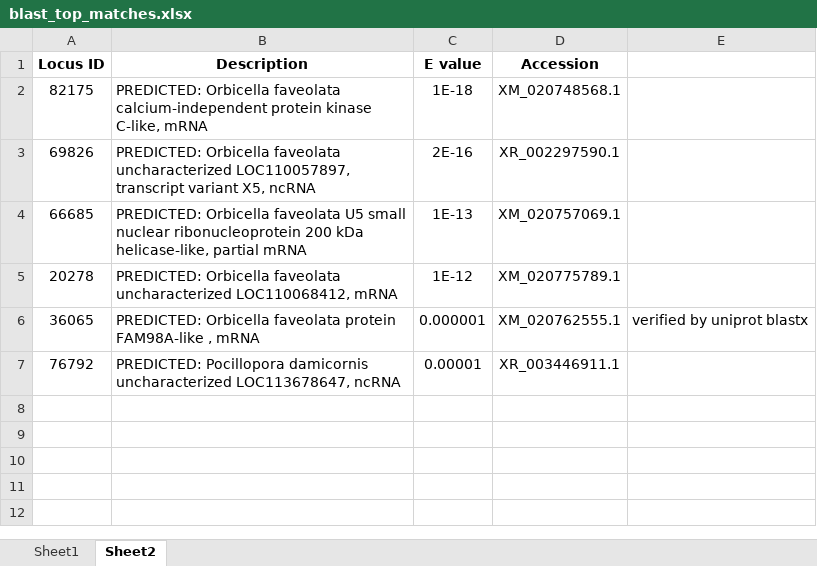
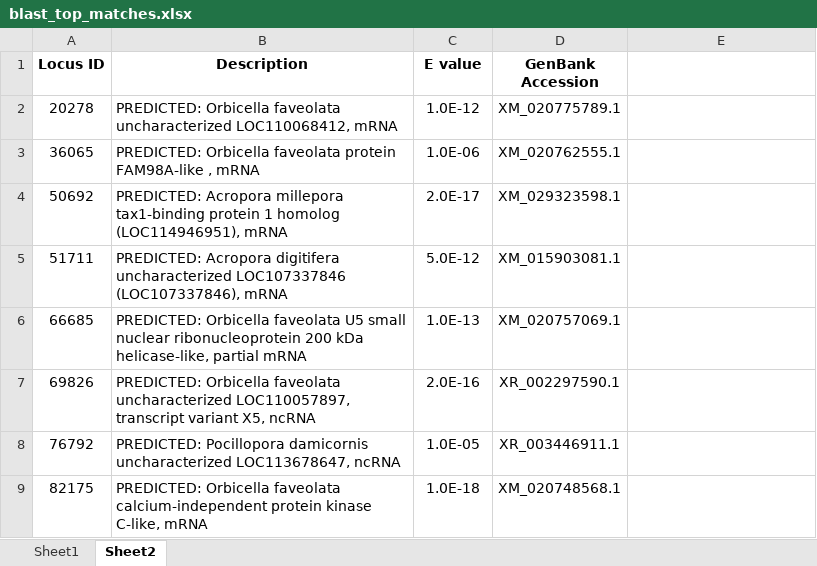
Before and after one commit to jldimond/P.ast-transplant, an Excel workbook: analyses/ipyrad_analysis/data2_outfiles/blast_top_matches.xlsx, sheet Sheet2, drawn as a sheet; values as stored, in another font and other column widths than the file's, no borders; removed rows and columns are numbered as before the commit, all else as after; the diff names each change by its address in the sheet, - before the commit and + after, or states it on an @@ line.

Commit message:
analysis update

```diff
--- a/analyses/ipyrad_analysis/data2_outfiles/blast_top_matches.xlsx (sheet Sheet2)
+++ b/analyses/ipyrad_analysis/data2_outfiles/blast_top_matches.xlsx (sheet Sheet2)
-D1: Accession
+D1: GenBank Accession
-row 2: 82175 | PREDICTED: Orbicella faveolata calcium-independent protein kinase C-like, mRNA | 1E-18 | XM_020748568.1
-row 3: 69826 | PREDICTED: Orbicella faveolata uncharacterized LOC110057897, transcript variant X5, ncRNA | 2E-16 | XR_002297590.1
-row 4: 66685 | PREDICTED: Orbicella faveolata U5 small nuclear ribonucleoprotein 200 kDa helicase-like, partial mRNA | 1E-13 | XM_020757069.1
-C2 (E value): 1E-12
+C2 (E value): 1.0E-12
-C3 (E value): 0.000001
+C3 (E value): 1.0E-06
-E3: verified by uniprot blastx
+E3: (empty)
+row 4: 50692 | PREDICTED: Acropora millepora tax1-binding protein 1 homolog (LOC114946951), mRNA | 2.0E-17 | XM_029323598.1
+row 5: 51711 | PREDICTED: Acropora digitifera uncharacterized LOC107337846 (LOC107337846), mRNA | 5.0E-12 | XM_015903081.1
+row 6: 66685 | PREDICTED: Orbicella faveolata U5 small nuclear ribonucleoprotein 200 kDa helicase-like, partial mRNA | 1.0E-13 | XM_020757069.1
+row 7: 69826 | PREDICTED: Orbicella faveolata uncharacterized LOC110057897, transcript variant X5, ncRNA | 2.0E-16 | XR_002297590.1
-C8 (E value): 0.00001
+C8 (E value): 1.0E-05
+row 9: 82175 | PREDICTED: Orbicella faveolata calcium-independent protein kinase C-like, mRNA | 1.0E-18 | XM_020748568.1
```
Also changed, not shown: 40 other files.
